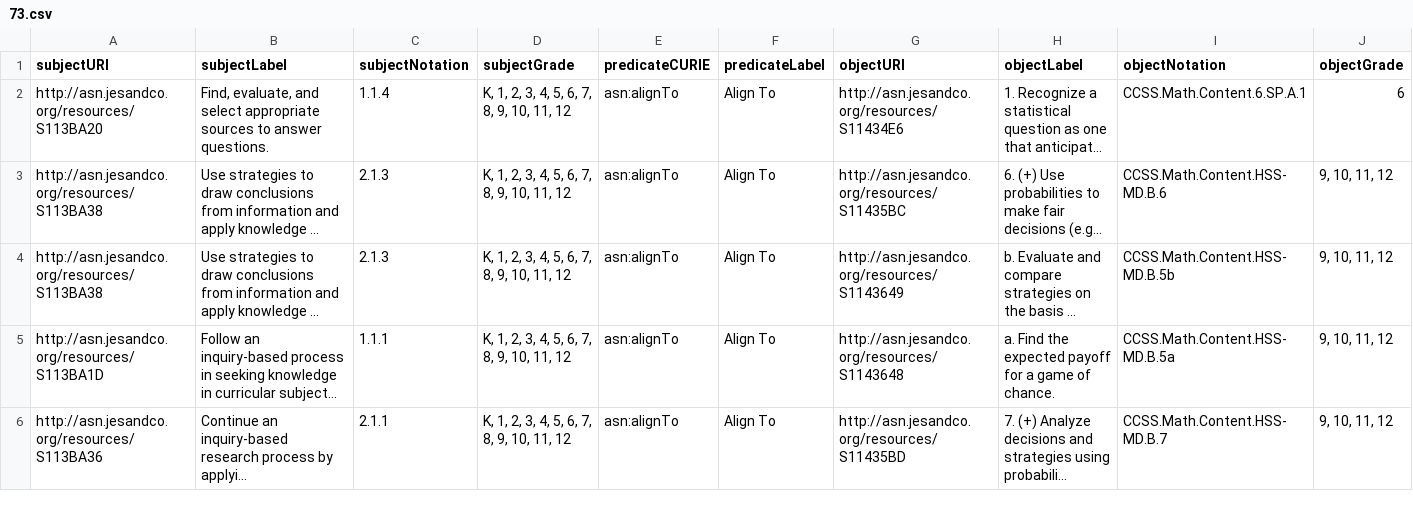
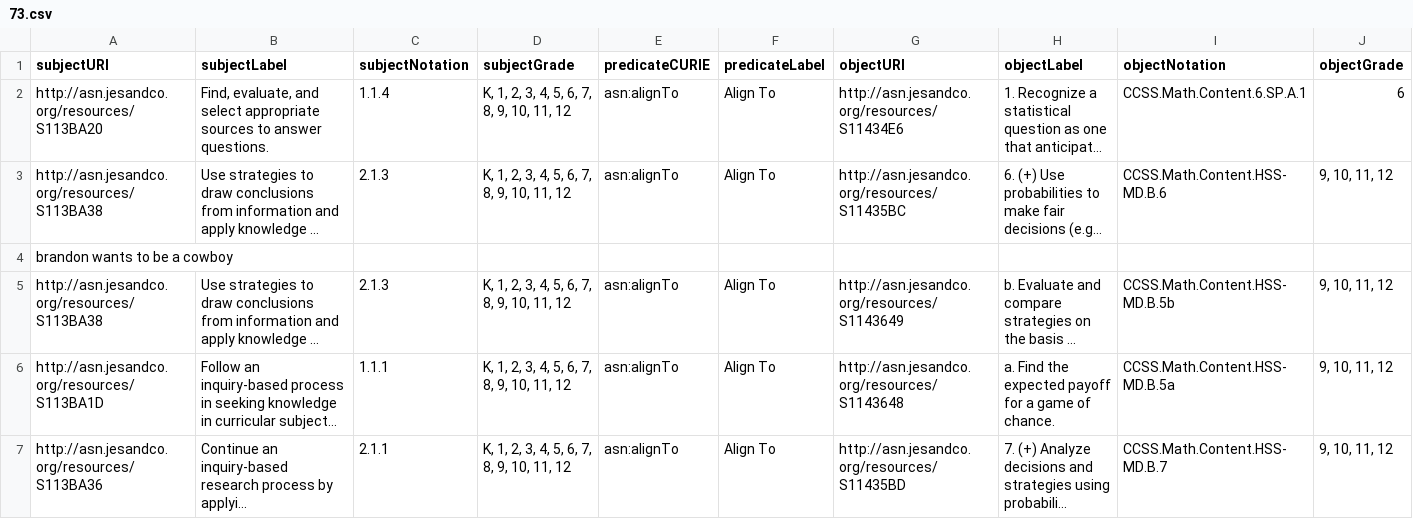
Before and after one commit to mzjane/skillstest, a CSV file: 73.csv, drawn as a sheet; only a part is shown; long unchanged cells end in …; rows hold the shown columns only; the diff names each change by its address in the sheet, - before the commit and + after, or states it on an @@ line.

```diff
--- a/73.csv
+++ b/73.csv
+row 4: brandon wants to be a cowboy
```
